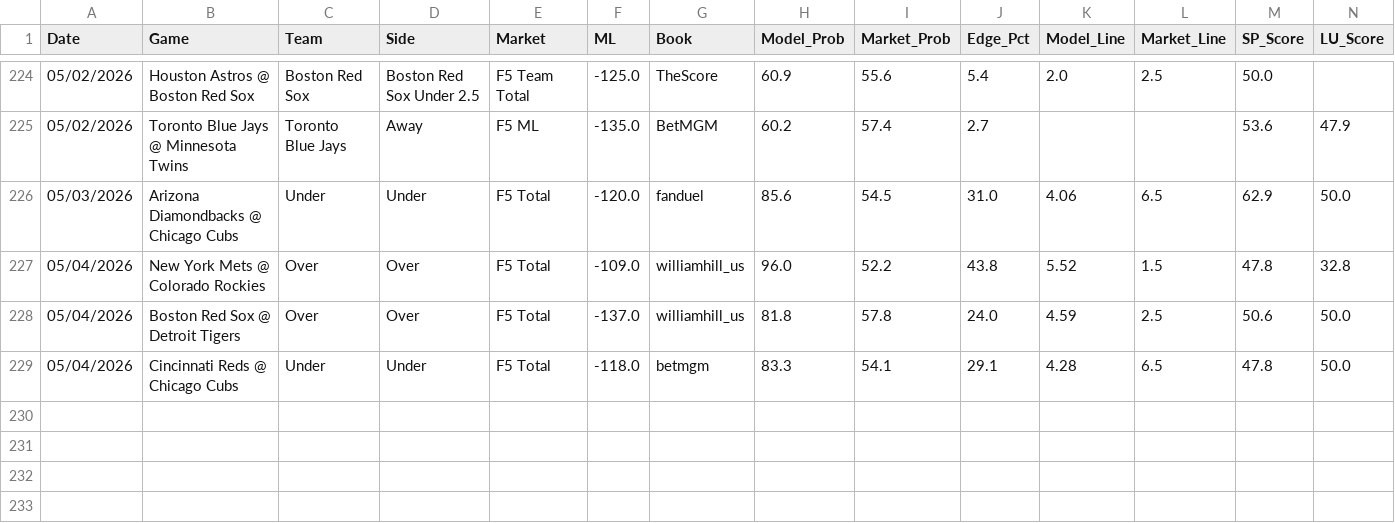
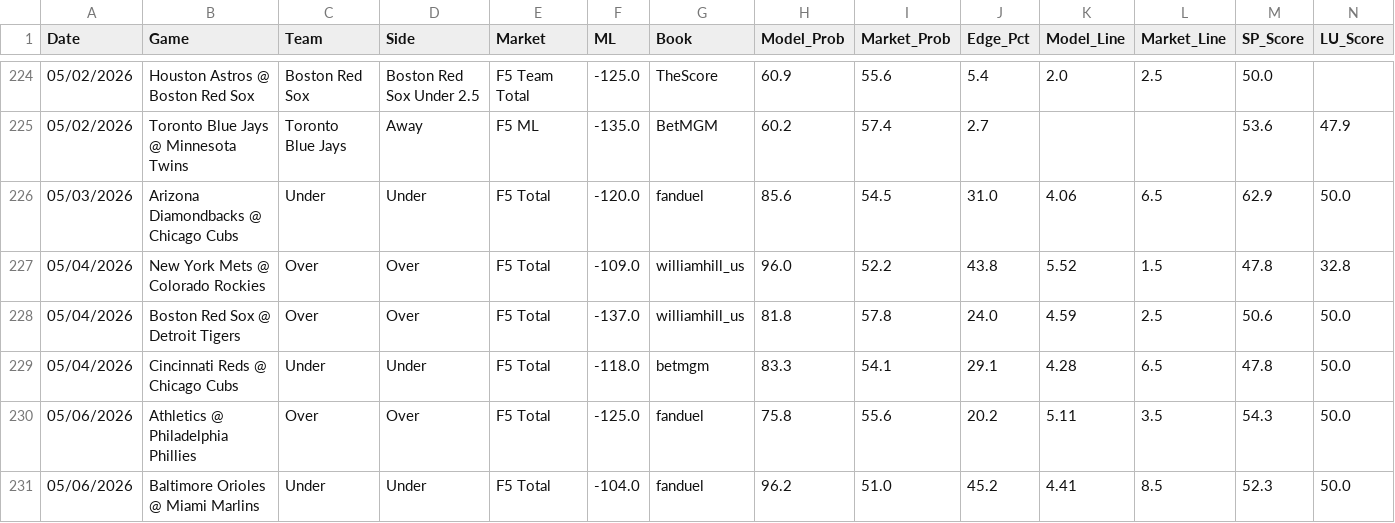
Before and after one commit to reesesetzer-pro/mlb-f5-model, a CSV file: model_picks.csv, drawn as a sheet; only a part is shown, gaps mark what is left out; rows hold the shown columns only; the diff names each change by its address in the sheet, - before the commit and + after, or states it on an @@ line.

Commit message:
picks: sync 2026-05-06

```diff
--- a/model_picks.csv
+++ b/model_picks.csv
+row 230: 05/06/2026 | Athletics @ Philadelphia Phillies | Over | Over | F5 Total | -125.0 | fanduel | 75.8 | 55.6 | 20.2 | 5.11 | 3.5 | 54.3 | 50.0
+row 231: 05/06/2026 | Baltimore Orioles @ Miami Marlins | Under | Under | F5 Total | -104.0 | fanduel | 96.2 | 51.0 | 45.2 | 4.41 | 8.5 | 52.3 | 50.0
```
